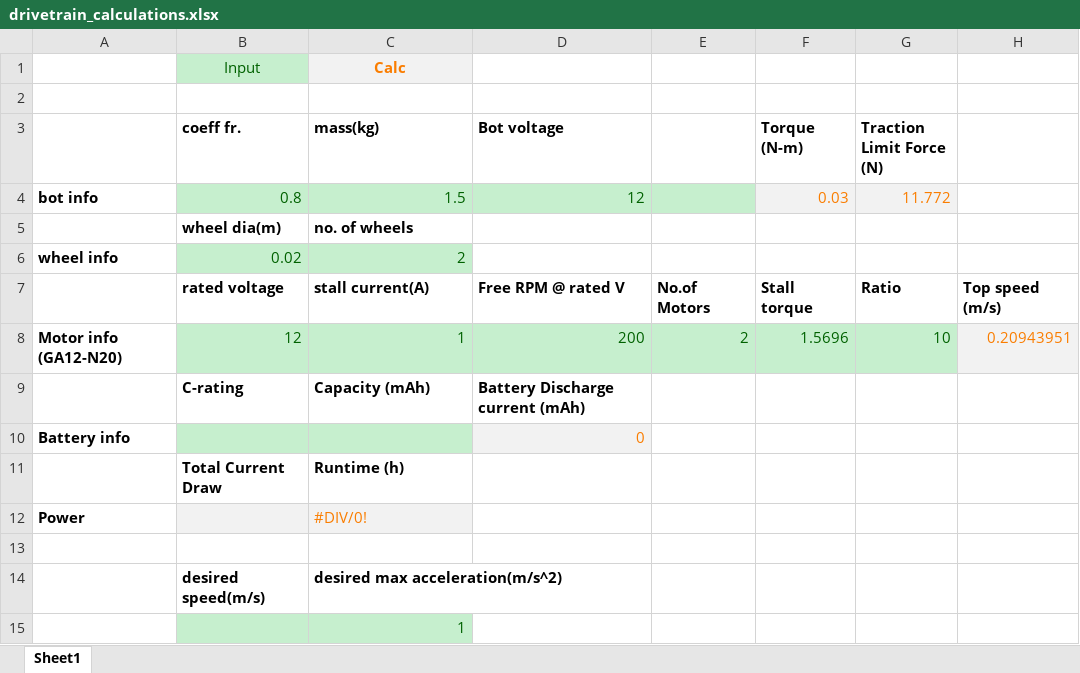
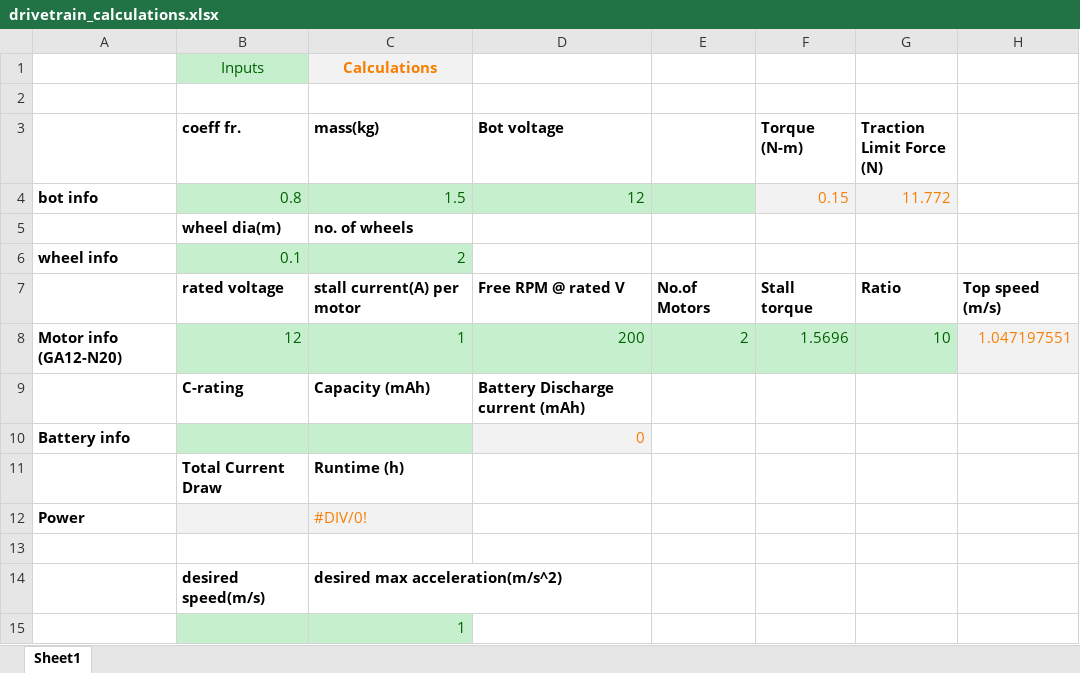
Before and after one commit to DE41H/self-balancing-robot, an Excel workbook: hardware/drive_calculations/drivetrain_calculations.xlsx, sheet Sheet1, drawn as a sheet; values as stored, in another font and other column widths than the file's, no borders; charts and pictures not drawn; removed rows and columns are numbered as before the commit, all else as after; the diff names each change by its address in the sheet, - before the commit and + after, or states it on an @@ line.

Commit message:
updated drive_calculations

```diff
--- a/hardware/drive_calculations/drivetrain_calculations.xlsx (sheet Sheet1)
+++ b/hardware/drive_calculations/drivetrain_calculations.xlsx (sheet Sheet1)
-row 1:  | Input | Calc
+row 1:  | Inputs | Calculations
-F4 (Torque (N-m)): 0.03
+F4 (Torque (N-m)): 0.15
-B6 (coeff fr.): 0.02
+B6 (coeff fr.): 0.1
-C7 (mass(kg)): stall current(A)
+C7 (mass(kg)): stall current(A) per motor
-H8: 0.20943951
+H8: 1.047197551
```
